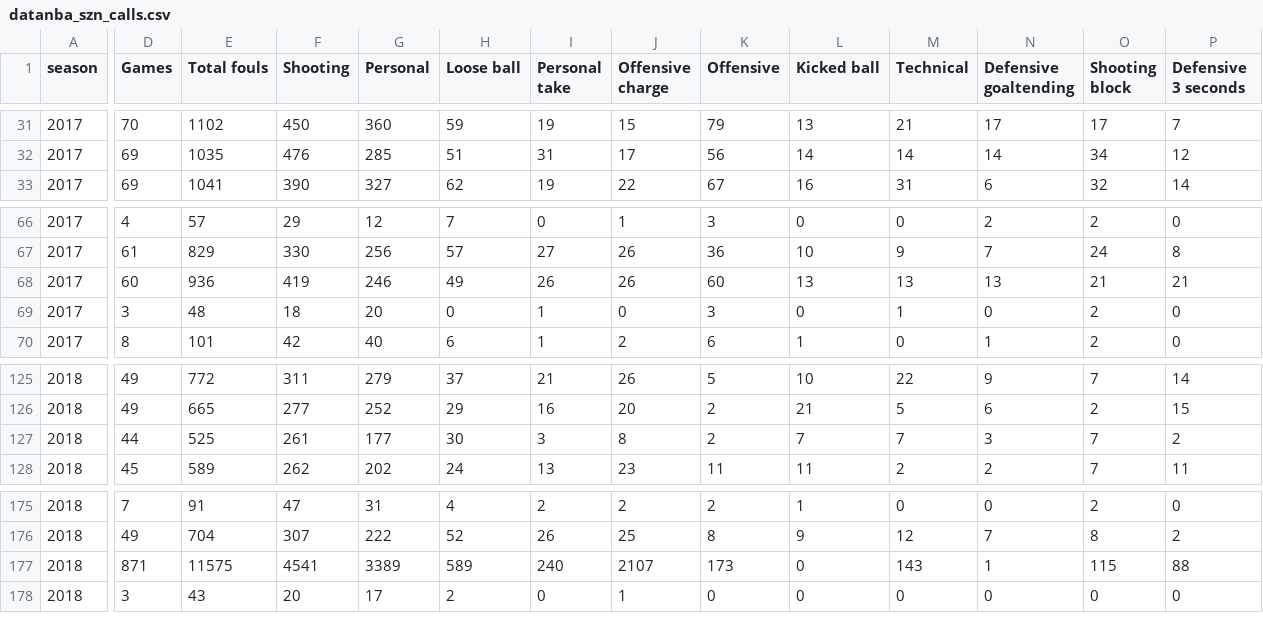
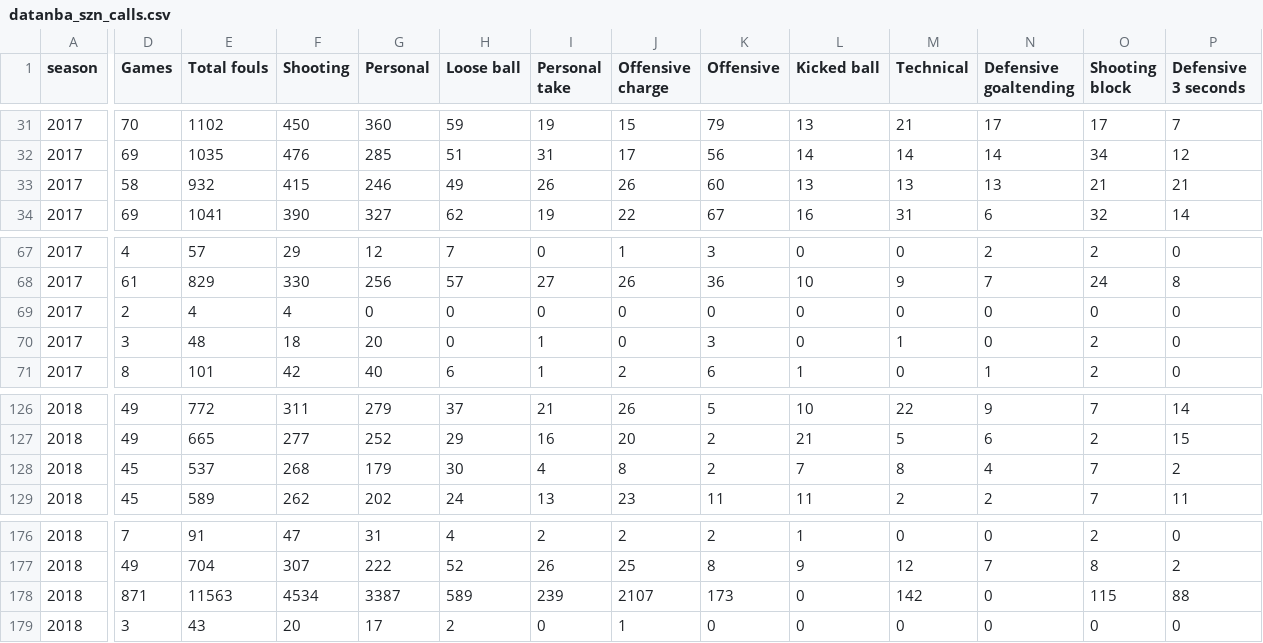
Before and after one commit to atlhawksfanatic/referee-f5, a CSV file: 2-shiny/refball/datanba_szn_calls.csv, drawn as a sheet; only a part is shown, gaps mark what is left out; addresses are those after the commit; rows hold the shown columns only; the diff covers the shown part only; the diff names each change by its address in the sheet, - before the commit and + after, or states it on an @@ line.

Commit message:
other two tables for refball, still working through

```diff
--- a/2-shiny/refball/datanba_szn_calls.csv
+++ b/2-shiny/refball/datanba_szn_calls.csv
+row 33: 2017 | 58 | 932 | 415 | 246 | 49 | 26 | 26 | 60 | 13 | 13 | 13 | 21 | 21
-D69 (Games): 60
+D69 (Games): 2
-E69 (Total fouls): 936
+E69 (Total fouls): 4
-F69 (Shooting): 419
+F69 (Shooting): 4
-G69 (Personal): 246
+G69 (Personal): 0
-H69 (Loose ball): 49
+H69 (Loose ball): 0
-I69 (Personal take): 26
+I69 (Personal take): 0
-J69 (Offensive charge): 26
+J69 (Offensive charge): 0
-K69 (Offensive): 60
+K69 (Offensive): 0
-L69 (Kicked ball): 13
+L69 (Kicked ball): 0
-M69 (Technical): 13
+M69 (Technical): 0
-N69 (Defensive goaltending): 13
+N69 (Defensive goaltending): 0
-O69 (Shooting block): 21
+O69 (Shooting block): 0
-P69 (Defensive 3 seconds): 21
+P69 (Defensive 3 seconds): 0
-D128 (Games): 44
+D128 (Games): 45
-E128 (Total fouls): 525
+E128 (Total fouls): 537
-F128 (Shooting): 261
+F128 (Shooting): 268
-G128 (Personal): 177
+G128 (Personal): 179
-I128 (Personal take): 3
+I128 (Personal take): 4
-M128 (Technical): 7
+M128 (Technical): 8
-N128 (Defensive goaltending): 3
+N128 (Defensive goaltending): 4
-E178 (Total fouls): 11575
+E178 (Total fouls): 11563
-F178 (Shooting): 4541
+F178 (Shooting): 4534
-G178 (Personal): 3389
+G178 (Personal): 3387
-I178 (Personal take): 240
+I178 (Personal take): 239
-M178 (Technical): 143
+M178 (Technical): 142
-N178 (Defensive goaltending): 1
+N178 (Defensive goaltending): 0
```
Also changed, not shown: 10 edited cells elsewhere in this file, 3 other files.
